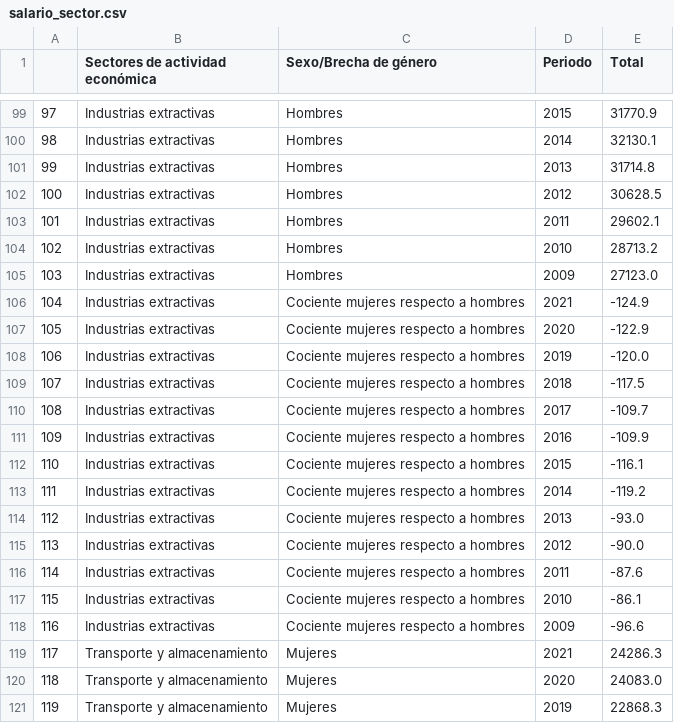
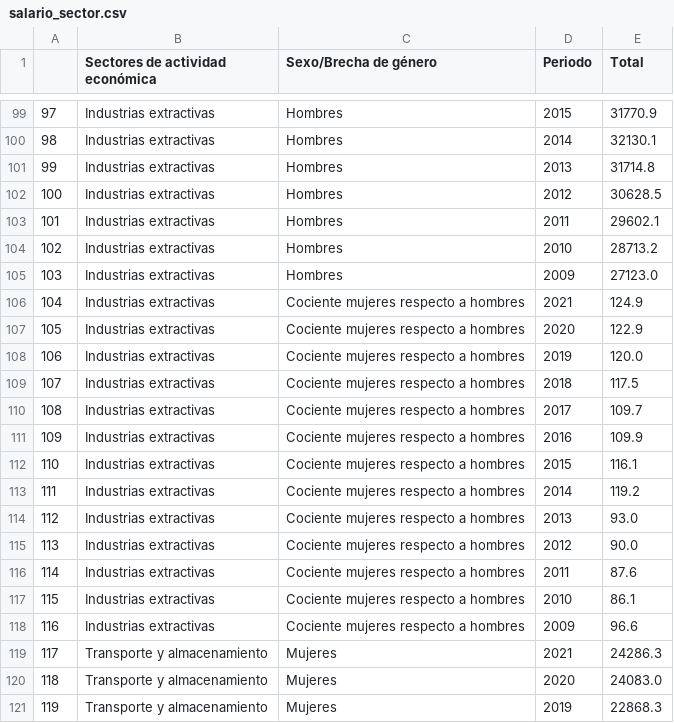
Before and after one commit to ADSBorges/promoG-modulo4-sprint1-pairprogramming-Rebeca-Nerea-Alejandra, a CSV file: doc_graficar/salario_sector.csv, drawn as a sheet; only a part is shown, gaps mark what is left out; the diff covers the shown part only.

```diff
--- a/doc_graficar/salario_sector.csv
+++ b/doc_graficar/salario_sector.csv
@@ -105,15 +105,15 @@
 103,Industrias extractivas,Hombres,2009,27123.0
-104,Industrias extractivas,Cociente mujeres respecto a hombres,2021,-124.9
-105,Industrias extractivas,Cociente mujeres respecto a hombres,2020,-122.9
-106,Industrias extractivas,Cociente mujeres respecto a hombres,2019,-120.0
-107,Industrias extractivas,Cociente mujeres respecto a hombres,2018,-117.5
-108,Industrias extractivas,Cociente mujeres respecto a hombres,2017,-109.7
-109,Industrias extractivas,Cociente mujeres respecto a hombres,2016,-109.9
-110,Industrias extractivas,Cociente mujeres respecto a hombres,2015,-116.1
-111,Industrias extractivas,Cociente mujeres respecto a hombres,2014,-119.2
-112,Industrias extractivas,Cociente mujeres respecto a hombres,2013,-93.0
-113,Industrias extractivas,Cociente mujeres respecto a hombres,2012,-90.0
-114,Industrias extractivas,Cociente mujeres respecto a hombres,2011,-87.6
-115,Industrias extractivas,Cociente mujeres respecto a hombres,2010,-86.1
-116,Industrias extractivas,Cociente mujeres respecto a hombres,2009,-96.6
+104,Industrias extractivas,Cociente mujeres respecto a hombres,2021,124.9
+105,Industrias extractivas,Cociente mujeres respecto a hombres,2020,122.9
+106,Industrias extractivas,Cociente mujeres respecto a hombres,2019,120.0
+107,Industrias extractivas,Cociente mujeres respecto a hombres,2018,117.5
+108,Industrias extractivas,Cociente mujeres respecto a hombres,2017,109.7
+109,Industrias extractivas,Cociente mujeres respecto a hombres,2016,109.9
+110,Industrias extractivas,Cociente mujeres respecto a hombres,2015,116.1
+111,Industrias extractivas,Cociente mujeres respecto a hombres,2014,119.2
+112,Industrias extractivas,Cociente mujeres respecto a hombres,2013,93.0
+113,Industrias extractivas,Cociente mujeres respecto a hombres,2012,90.0
+114,Industrias extractivas,Cociente mujeres respecto a hombres,2011,87.6
+115,Industrias extractivas,Cociente mujeres respecto a hombres,2010,86.1
+116,Industrias extractivas,Cociente mujeres respecto a hombres,2009,96.6
 117,Transporte y almacenamiento,Mujeres,2021,24286.3
```
Also changed, not shown: 39 edited cells elsewhere in this file, 1 other file.
